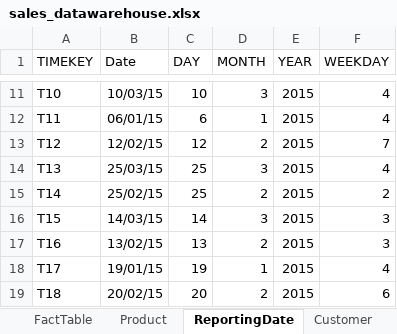
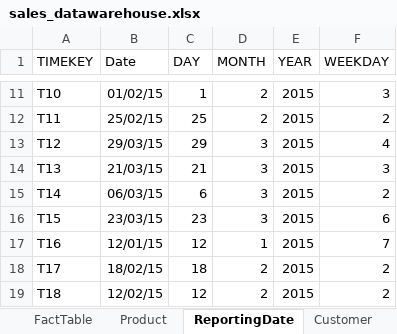
Before and after one commit to PriteshG-IIITB/NativeCubeDBMS, an Excel workbook: NativeCubeDBMS/sales_datawarehouse.xlsx, sheet ReportingDate, drawn as a sheet; only a part is shown, gaps mark what is left out; values as stored, in another font and other column widths than the file's, no borders; the diff covers the shown part only; the diff names each change by its address in the sheet, - before the commit and + after, or states it on an @@ line.

```diff
--- a/NativeCubeDBMS/sales_datawarehouse.xlsx (sheet ReportingDate)
+++ b/NativeCubeDBMS/sales_datawarehouse.xlsx (sheet ReportingDate)
-B11 (Date): 10/03/15
+B11 (Date): 01/02/15
-C11 (DAY): 10
+C11 (DAY): 1
-D11 (MONTH): 3
+D11 (MONTH): 2
-F11 (WEEKDAY): 4
+F11 (WEEKDAY): 3
-B12 (Date): 06/01/15
+B12 (Date): 25/02/15
-C12 (DAY): 6
+C12 (DAY): 25
-D12 (MONTH): 1
+D12 (MONTH): 2
-F12 (WEEKDAY): 4
+F12 (WEEKDAY): 2
-B13 (Date): 12/02/15
+B13 (Date): 29/03/15
-C13 (DAY): 12
+C13 (DAY): 29
-D13 (MONTH): 2
+D13 (MONTH): 3
-F13 (WEEKDAY): 7
+F13 (WEEKDAY): 4
-B14 (Date): 25/03/15
+B14 (Date): 21/03/15
-C14 (DAY): 25
+C14 (DAY): 21
-F14 (WEEKDAY): 4
+F14 (WEEKDAY): 3
-B15 (Date): 25/02/15
+B15 (Date): 06/03/15
-C15 (DAY): 25
+C15 (DAY): 6
-D15 (MONTH): 2
+D15 (MONTH): 3
-B16 (Date): 14/03/15
+B16 (Date): 23/03/15
-C16 (DAY): 14
+C16 (DAY): 23
-F16 (WEEKDAY): 3
+F16 (WEEKDAY): 6
-B17 (Date): 13/02/15
+B17 (Date): 12/01/15
-C17 (DAY): 13
+C17 (DAY): 12
-D17 (MONTH): 2
+D17 (MONTH): 1
-F17 (WEEKDAY): 3
+F17 (WEEKDAY): 7
-B18 (Date): 19/01/15
+B18 (Date): 18/02/15
-C18 (DAY): 19
+C18 (DAY): 18
-D18 (MONTH): 1
+D18 (MONTH): 2
-F18 (WEEKDAY): 4
+F18 (WEEKDAY): 2
-B19 (Date): 20/02/15
+B19 (Date): 12/02/15
-C19 (DAY): 20
+C19 (DAY): 12
-F19 (WEEKDAY): 6
+F19 (WEEKDAY): 2
```
Also changed, not shown: 308 edited cells elsewhere in this sheet, other sheet tabs, 7 other files.
